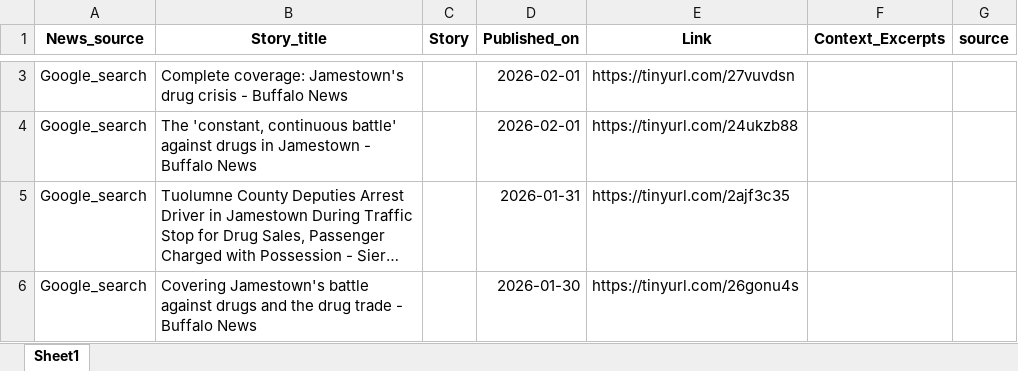
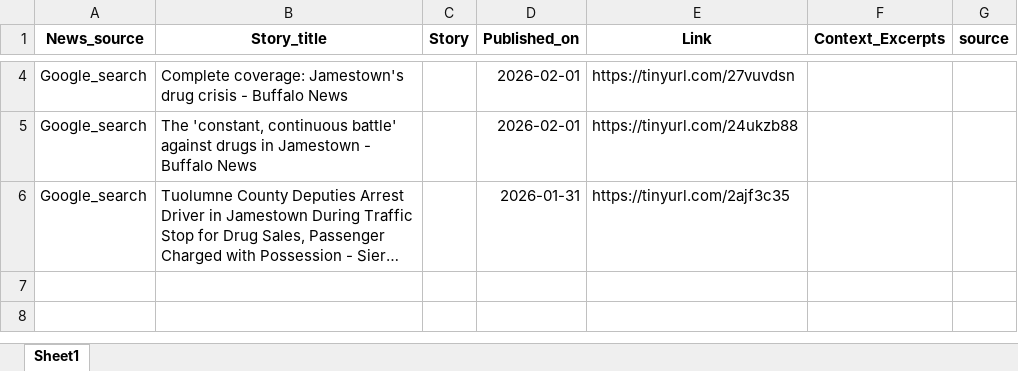
Before and after one commit to twentyandchange/CHQ_Report_W-Tba4YQG, an Excel workbook: Combined_results.xlsx, sheet Sheet1, drawn as a sheet; only a part is shown, gaps mark what is left out; long unchanged cells end in …; values as stored, in another font and other column widths than the file's, no borders; removed rows and columns are numbered as before the commit, all else as after; the diff covers the shown part only; the diff names each change by its address in the sheet, - before the commit and + after, or states it on an @@ line.

```diff
--- a/Combined_results.xlsx (sheet Sheet1)
+++ b/Combined_results.xlsx (sheet Sheet1)
-row 6: Google_search | Covering Jamestown's battle against drugs and the drug trade - Buffalo News |  | 2026-01-30 | https://tinyurl.com/26gonu4s
```
Also changed, not shown: 1 added row and 2 removed rows elsewhere in this sheet, 9 other files.
